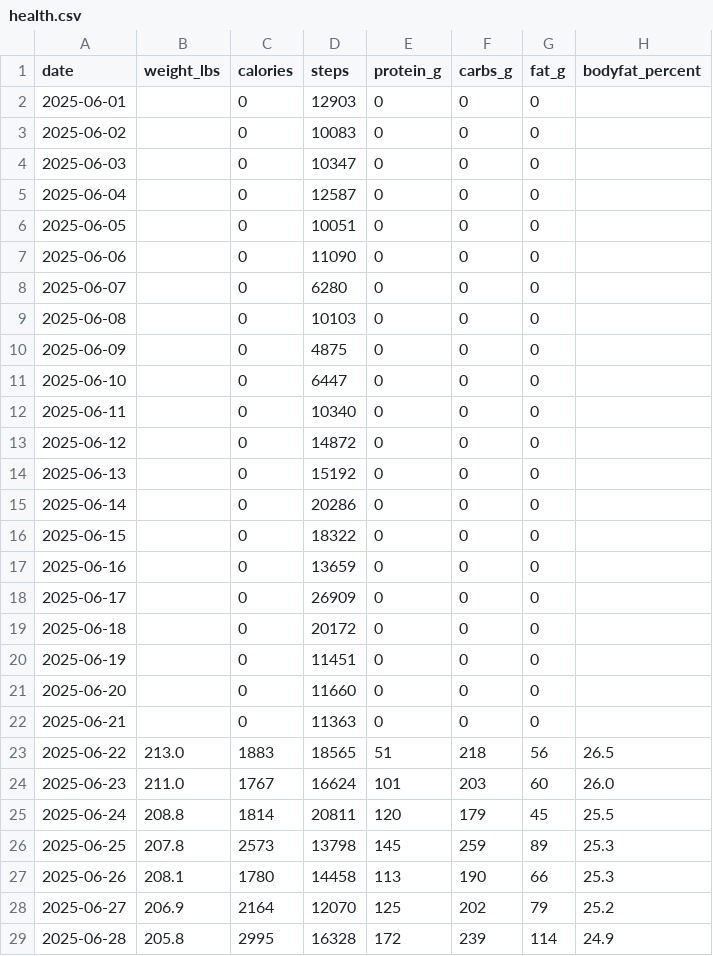
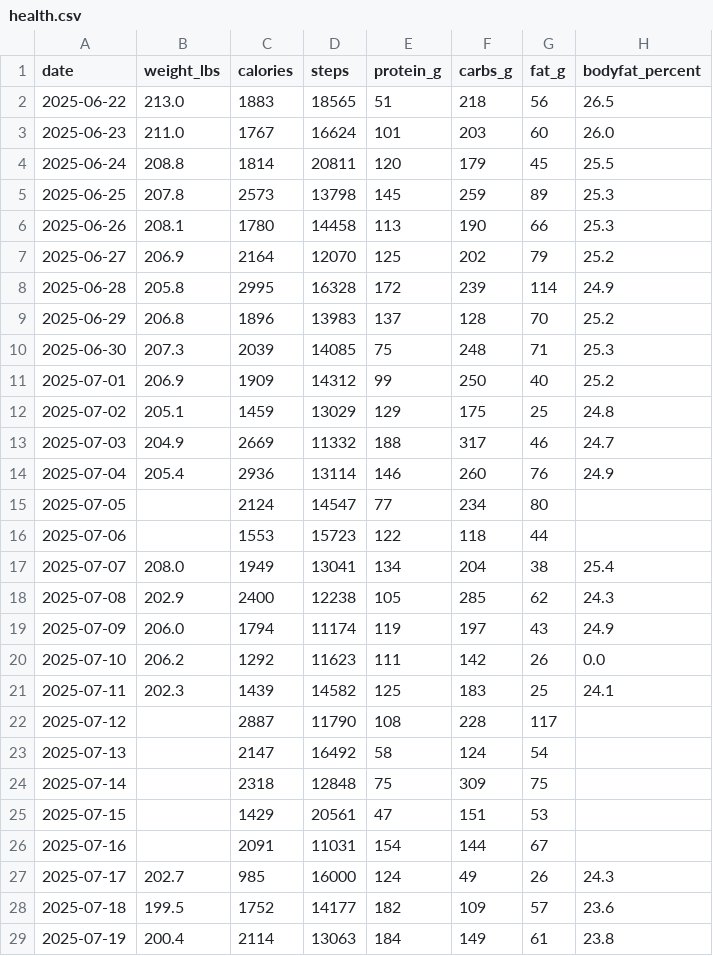
Before and after one commit to rowens794/health-dashboard, a CSV file: data/health.csv, drawn as a sheet; only a part is shown; the shorter side is filled out with more unchanged rows; the diff names each change by its address in the sheet, - before the commit and + after, or states it on an @@ line.

Commit message:
Start health dashboard data on 2025-06-22

```diff
--- a/data/health.csv
+++ b/data/health.csv
-row 2: 2025-06-01 |  | 0 | 12903 | 0 | 0 | 0
-row 3: 2025-06-02 |  | 0 | 10083 | 0 | 0 | 0
-row 4: 2025-06-03 |  | 0 | 10347 | 0 | 0 | 0
-row 5: 2025-06-04 |  | 0 | 12587 | 0 | 0 | 0
-row 6: 2025-06-05 |  | 0 | 10051 | 0 | 0 | 0
-row 7: 2025-06-06 |  | 0 | 11090 | 0 | 0 | 0
-row 8: 2025-06-07 |  | 0 | 6280 | 0 | 0 | 0
-row 9: 2025-06-08 |  | 0 | 10103 | 0 | 0 | 0
-row 10: 2025-06-09 |  | 0 | 4875 | 0 | 0 | 0
-row 11: 2025-06-10 |  | 0 | 6447 | 0 | 0 | 0
-row 12: 2025-06-11 |  | 0 | 10340 | 0 | 0 | 0
-row 13: 2025-06-12 |  | 0 | 14872 | 0 | 0 | 0
-row 14: 2025-06-13 |  | 0 | 15192 | 0 | 0 | 0
-row 15: 2025-06-14 |  | 0 | 20286 | 0 | 0 | 0
-row 16: 2025-06-15 |  | 0 | 18322 | 0 | 0 | 0
-row 17: 2025-06-16 |  | 0 | 13659 | 0 | 0 | 0
-row 18: 2025-06-17 |  | 0 | 26909 | 0 | 0 | 0
-row 19: 2025-06-18 |  | 0 | 20172 | 0 | 0 | 0
-row 20: 2025-06-19 |  | 0 | 11451 | 0 | 0 | 0
-row 21: 2025-06-20 |  | 0 | 11660 | 0 | 0 | 0
-row 22: 2025-06-21 |  | 0 | 11363 | 0 | 0 | 0
```
Also changed, not shown: data/dashboard-health.csv, 4 other files.
